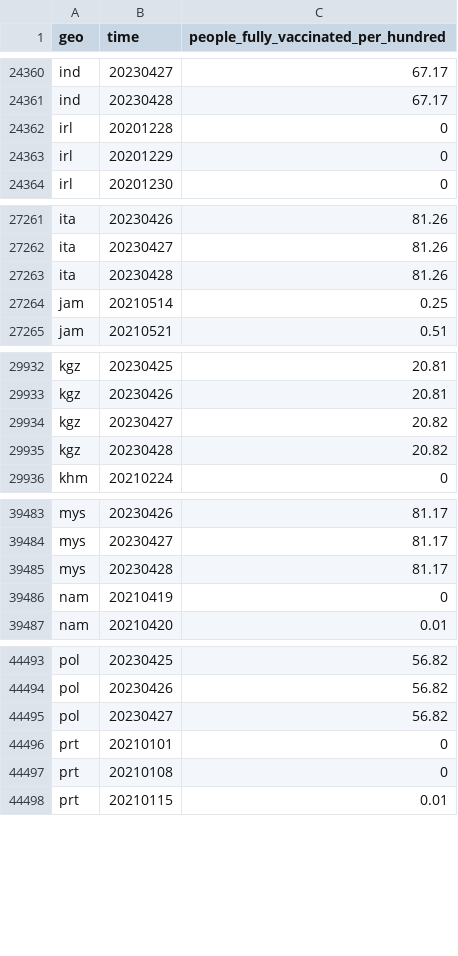
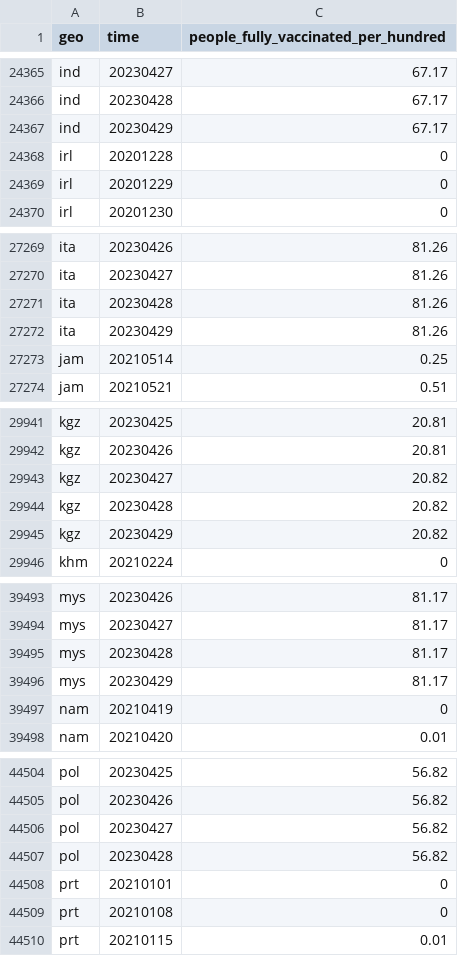
Before and after one commit to open-numbers/ddf--open_numbers--owid_covid_19, a CSV file: ddf--datapoints--people_fully_vaccinated_per_hundred--by--geo--time.csv, drawn as a sheet; only a part is shown, gaps mark what is left out; the diff covers the shown part only; the diff names each change by its address in the sheet, - before the commit and + after, or states it on an @@ line.

```diff
--- a/ddf--datapoints--people_fully_vaccinated_per_hundred--by--geo--time.csv
+++ b/ddf--datapoints--people_fully_vaccinated_per_hundred--by--geo--time.csv
+row 24367: ind | 20230429 | 67.17
+row 27272: ita | 20230429 | 81.26
+row 29945: kgz | 20230429 | 20.82
+row 39496: mys | 20230429 | 81.17
+row 44507: pol | 20230428 | 56.82
```
Also changed, not shown: 9 added rows and 30 edited cells elsewhere in this file, ddf--datapoints--total_boosters_smoothed--by--geo--time.csv, ddf--datapoints--weekly_hosp_admissions_per_million--by--geo--time.csv, 47 other files.
